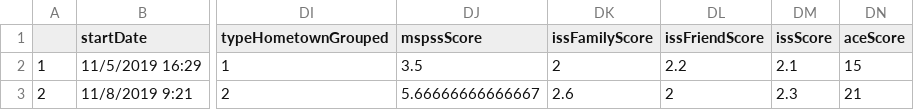
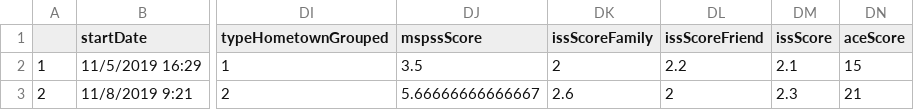
Before and after one commit to SLU-Courses-Townes/SOC5800, a CSV file: FinalProject/Data/DataClean/SOC5800_Data_NumericValues_Clean_CSV.csv, drawn as a sheet; only a part is shown, gaps mark what is left out; the diff names each change by its address in the sheet, - before the commit and + after, or states it on an @@ line.

```diff
--- a/FinalProject/Data/DataClean/SOC5800_Data_NumericValues_Clean_CSV.csv
+++ b/FinalProject/Data/DataClean/SOC5800_Data_NumericValues_Clean_CSV.csv
-DK1: issFamilyScore
+DK1: issScoreFamily
-DL1: issFriendScore
+DL1: issScoreFriend
```
Also changed, not shown: 5 other files.
